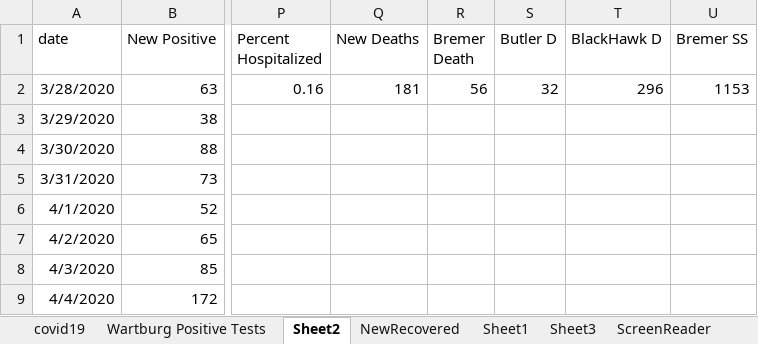
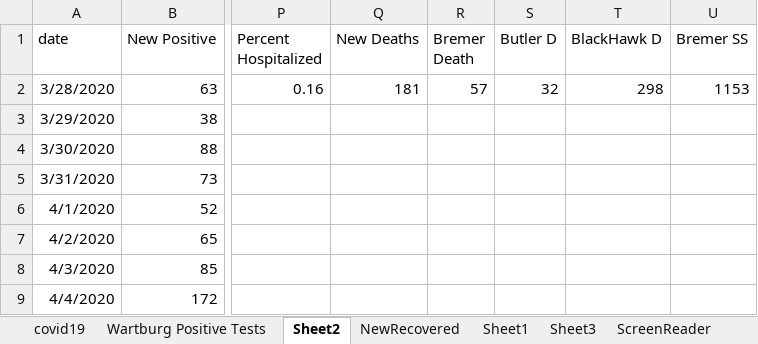
Before and after one commit to mbirgen/COVID19, an Excel workbook: covid19.xlsx, sheet Sheet2, drawn as a sheet; only a part is shown, gaps mark what is left out; values as stored, in another font and other column widths than the file's, no borders; the diff names each change by its address in the sheet, - before the commit and + after, or states it on an @@ line.

```diff
--- a/covid19.xlsx (sheet Sheet2)
+++ b/covid19.xlsx (sheet Sheet2)
-R2 (Bremer Death): 56
+R2 (Bremer Death): 57
-T2 (BlackHawk D): 296
+T2 (BlackHawk D): 298
```
Also changed, not shown: sheet covid19, 18 other files.
